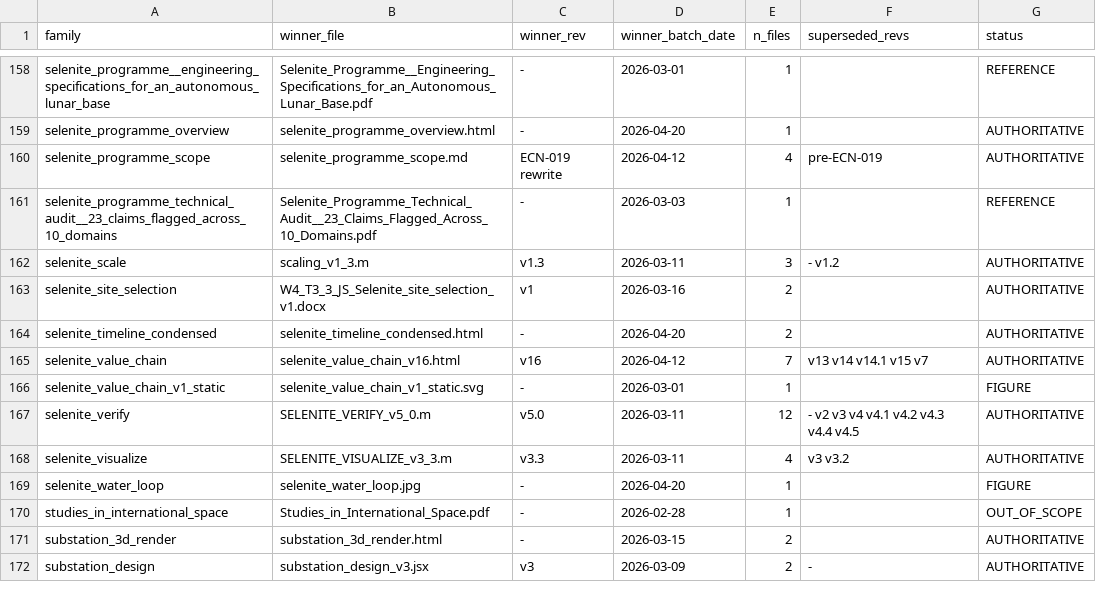
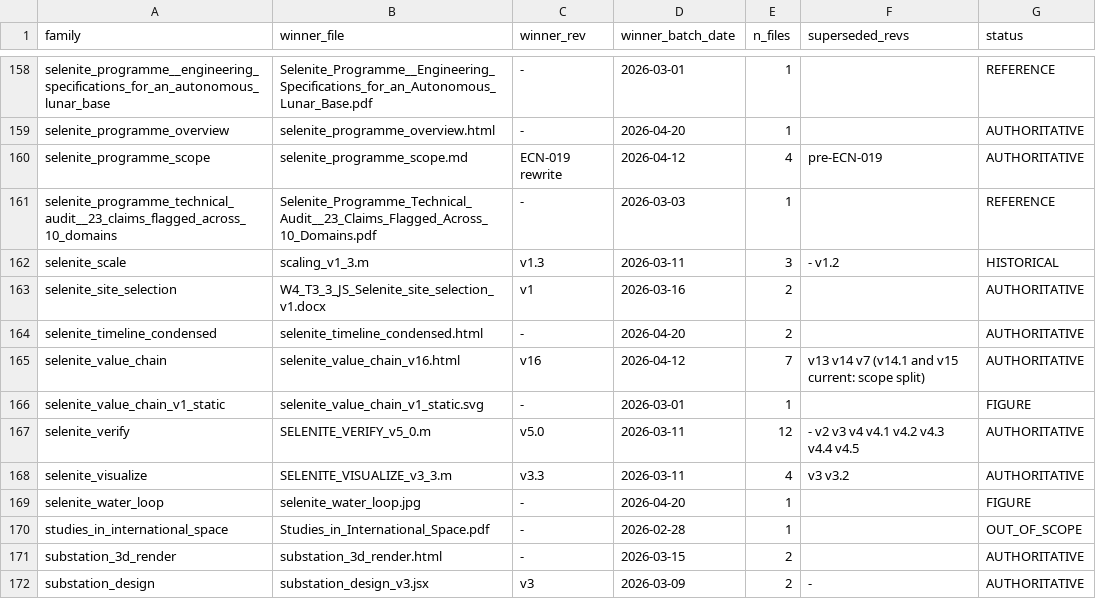
Before and after one commit to JScri/selenite_sysmlv2, a CSV file: selenite-sysml-wave1-revC/selenite-sysml/mapping/DOCUMENT_FAMILIES.csv, drawn as a sheet; only a part is shown, gaps mark what is left out.

```diff
--- a/selenite-sysml-wave1-revC/selenite-sysml/mapping/DOCUMENT_FAMILIES.csv
+++ b/selenite-sysml-wave1-revC/selenite-sysml/mapping/DOCUMENT_FAMILIES.csv
@@ -161,6 +161,6 @@ selenite_programme_scope,selenite_programme_scope.md,ECN-019 rewrite,2026-04-12,
 selenite_programme_technical_audit__23_claims_flagged_across_10_domains,Selenite_Programme_Technical_Audit__23_Claims_Flagged_Across_10_Domains.pdf,-,2026-03-03,1,,REFERENCE
-selenite_scale,scaling_v1_3.m,v1.3,2026-03-11,3,- v1.2,AUTHORITATIVE
+selenite_scale,scaling_v1_3.m,v1.3,2026-03-11,3,- v1.2,HISTORICAL
 selenite_site_selection,W4_T3_3_JS_Selenite_site_selection_v1.docx,v1,2026-03-16,2,,AUTHORITATIVE
 selenite_timeline_condensed,selenite_timeline_condensed.html,-,2026-04-20,2,,AUTHORITATIVE
-selenite_value_chain,selenite_value_chain_v16.html,v16,2026-04-12,7,v13 v14 v14.1 v15 v7,AUTHORITATIVE
+selenite_value_chain,selenite_value_chain_v16.html,v16,2026-04-12,7,v13 v14 v7 (v14.1 and v15 current: scope split),AUTHORITATIVE
 selenite_value_chain_v1_static,selenite_value_chain_v1_static.svg,-,2026-03-01,1,,FIGURE
```
Also changed, not shown: selenite-sysml-wave1-revC/selenite-sysml/mapping/UPLOAD_LEDGER.csv, selenite-sysml-wave1-revC/selenite-sysml/mapping/document_map.csv, 19 other files.
